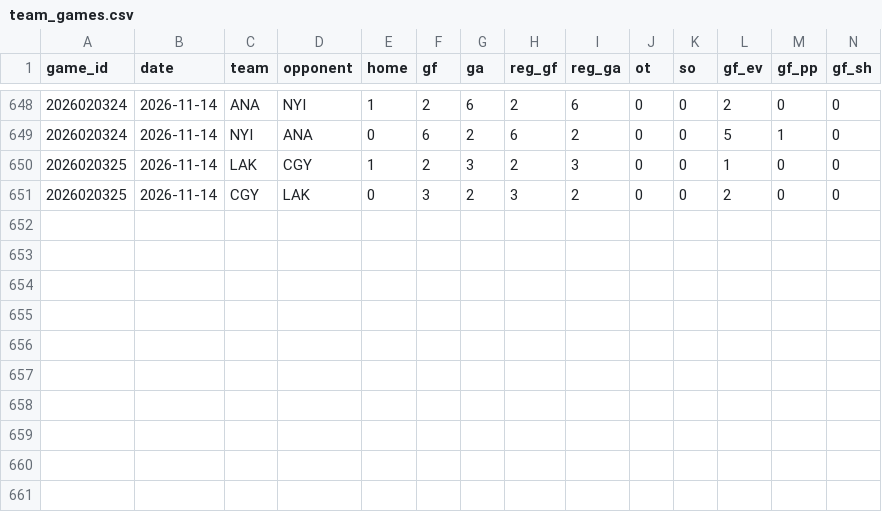
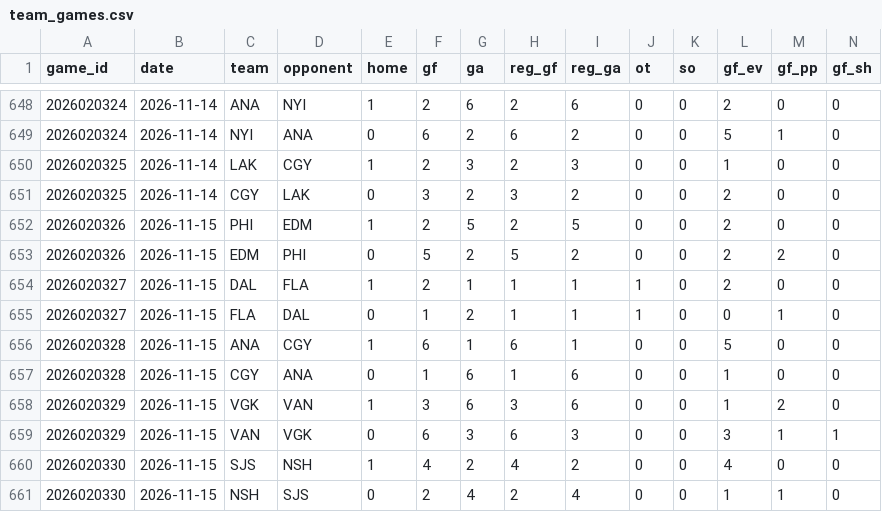
Before and after one commit to twothreecc/nhl-pp-combos, a CSV file: data/team_games.csv, drawn as a sheet; only a part is shown, gaps mark what is left out; rows hold the shown columns only; the diff names each change by its address in the sheet, - before the commit and + after, or states it on an @@ line.

```diff
--- a/data/team_games.csv
+++ b/data/team_games.csv
+row 652: 2026020326 | 2026-11-15 | PHI | EDM | 1 | 2 | 5 | 2 | 5 | 0 | 0 | 2 | 0 | 0
+row 653: 2026020326 | 2026-11-15 | EDM | PHI | 0 | 5 | 2 | 5 | 2 | 0 | 0 | 2 | 2 | 0
+row 654: 2026020327 | 2026-11-15 | DAL | FLA | 1 | 2 | 1 | 1 | 1 | 1 | 0 | 2 | 0 | 0
+row 655: 2026020327 | 2026-11-15 | FLA | DAL | 0 | 1 | 2 | 1 | 1 | 1 | 0 | 0 | 1 | 0
+row 656: 2026020328 | 2026-11-15 | ANA | CGY | 1 | 6 | 1 | 6 | 1 | 0 | 0 | 5 | 0 | 0
+row 657: 2026020328 | 2026-11-15 | CGY | ANA | 0 | 1 | 6 | 1 | 6 | 0 | 0 | 1 | 0 | 0
+row 658: 2026020329 | 2026-11-15 | VGK | VAN | 1 | 3 | 6 | 3 | 6 | 0 | 0 | 1 | 2 | 0
+row 659: 2026020329 | 2026-11-15 | VAN | VGK | 0 | 6 | 3 | 6 | 3 | 0 | 0 | 3 | 1 | 1
+row 660: 2026020330 | 2026-11-15 | SJS | NSH | 1 | 4 | 2 | 4 | 2 | 0 | 0 | 4 | 0 | 0
+row 661: 2026020330 | 2026-11-15 | NSH | SJS | 0 | 2 | 4 | 2 | 4 | 0 | 0 | 1 | 1 | 0
```
Also changed, not shown: data/goalie_games.csv, data/onice_pairs.csv, 15 other files.
